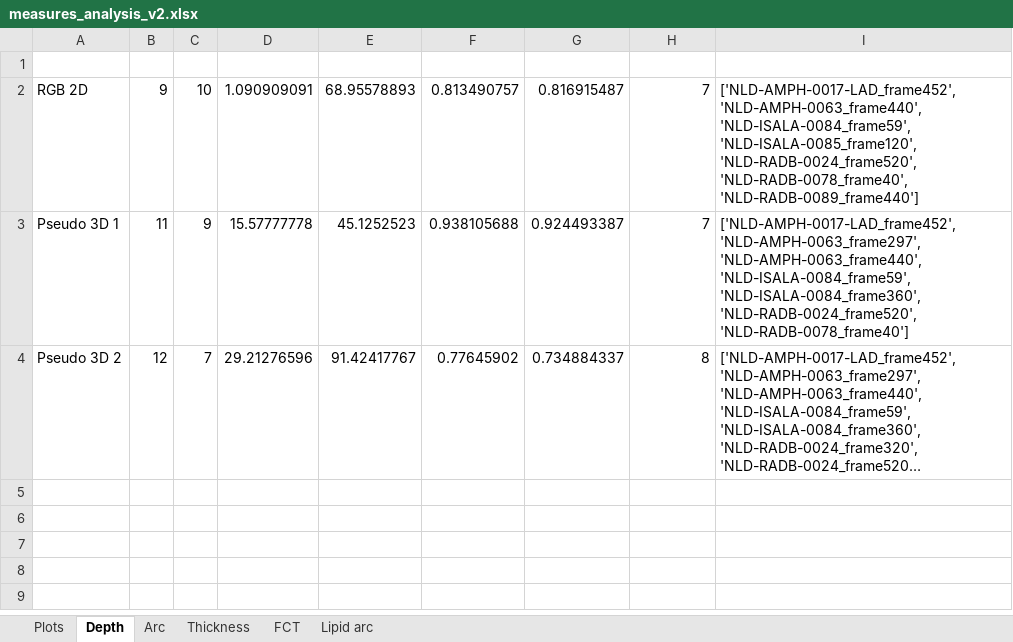
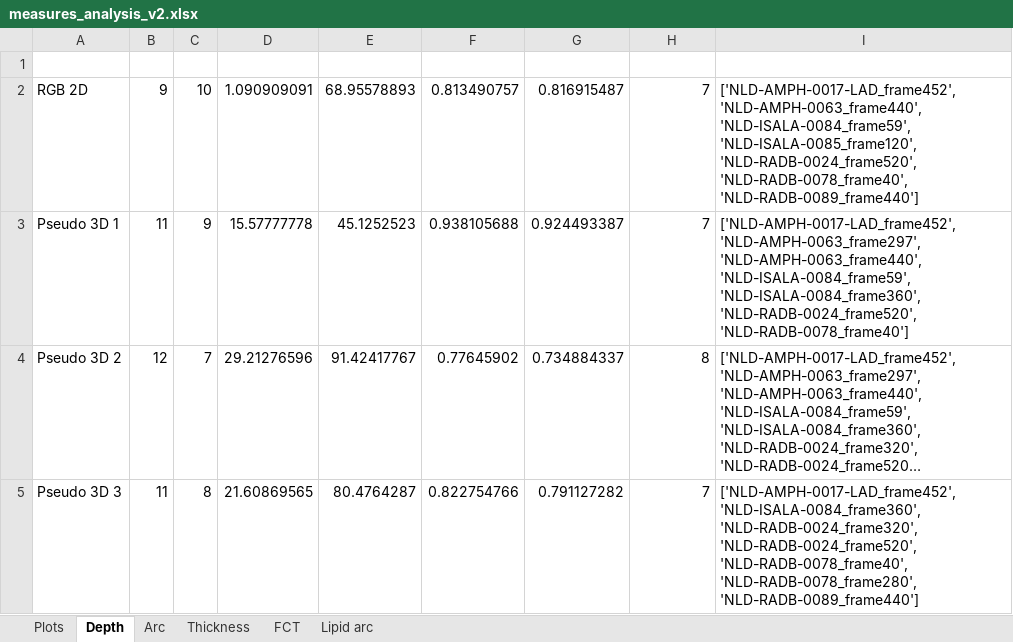
Before and after one commit to Gonzalo2408/CardiacOCT-project, an Excel workbook: info-files/statistics/measures_analysis_v2.xlsx, sheet Depth, drawn as a sheet; long unchanged cells end in …; values as stored, in another font and other column widths than the file's, no borders; table styles not drawn; the diff names each change by its address in the sheet, - before the commit and + after, or states it on an @@ line.

```diff
--- a/info-files/statistics/measures_analysis_v2.xlsx (sheet Depth)
+++ b/info-files/statistics/measures_analysis_v2.xlsx (sheet Depth)
+row 5: Pseudo 3D 3 | 11 | 8 | 21.60869565 | 80.4764287 | 0.822754766 | 0.791127282 | 7 | ['NLD-AMPH-0017-LAD_frame452', 'NLD-ISALA-0084_frame360', 'NLD-RADB-0024_frame320', 'NLD-RADB-0024_frame520', 'NLD-RADB-0078_frame40', 'NLD-RADB-0078_frame280', 'NLD-RADB-0089_frame440']
```
Also changed, not shown: sheet FCT, sheet Thickness, sheet Arc, sheet Lipid arc, charts or pictures, info-files/counts/counts_v3.xlsx, info-files/metrics/metrics_models_v3.xlsx, 21 other files.
